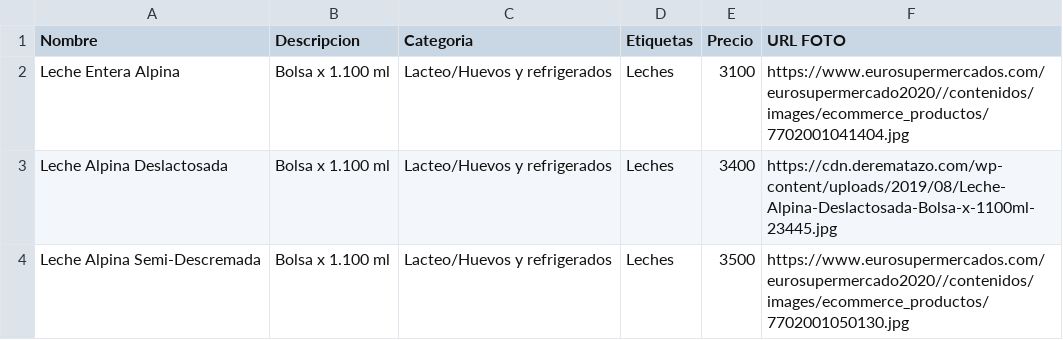
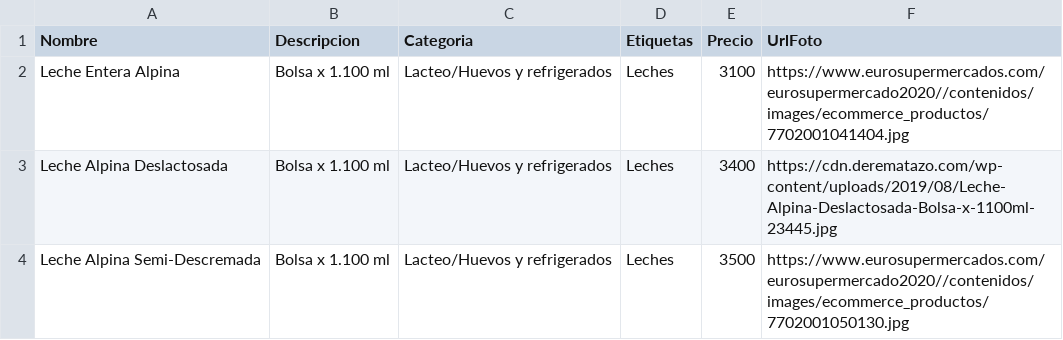
Before and after one commit to juanjose999/tiendeDeBarrio, a CSV file: resources/inventory.csv, drawn as a sheet; only a part is shown.

Commit message:
the api read data in mongodb

```diff
--- a/resources/inventory.csv
+++ b/resources/inventory.csv
@@ -1,2 +1,2 @@
-Nombre,Descripcion,Categoria,Etiquetas,Precio,URL FOTO
+Nombre,Descripcion,Categoria,Etiquetas,Precio,UrlFoto
 Leche Entera Alpina,Bolsa x 1.100 ml,Lacteo/Huevos y refrigerados,Leches ,3100,https://www.eurosupermercados.com/eurosupermercado2020//contenidos/images/ecommerce_productos/7702001041404.jpg
```
Also changed, not shown: 6 other files.
